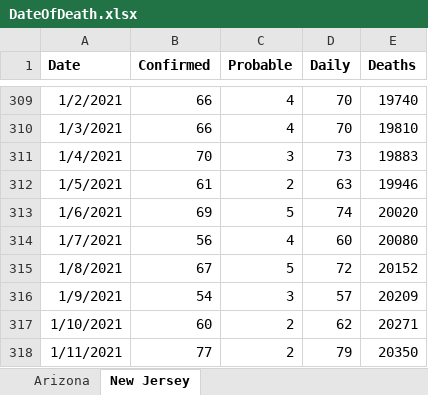
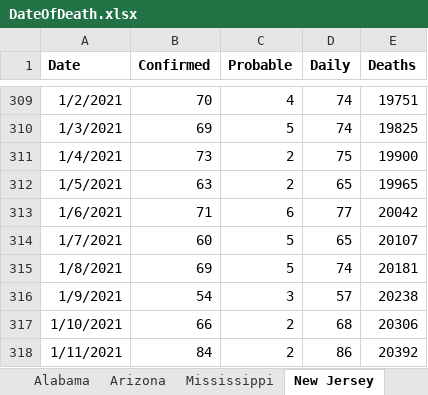
Before and after one commit to PatrickDRusk/covid, an Excel workbook: notebooks/DateOfDeath.xlsx, sheet New Jersey, drawn as a sheet; only a part is shown, gaps mark what is left out; values as stored, in another font and other column widths than the file's, no borders; the diff covers the shown part only; the diff names each change by its address in the sheet, - before the commit and + after, or states it on an @@ line.

```diff
--- a/notebooks/DateOfDeath.xlsx (sheet New Jersey)
+++ b/notebooks/DateOfDeath.xlsx (sheet New Jersey)
+sheet tab: Alabama
+sheet tab: Mississippi
-B309 (Confirmed): 66
+B309 (Confirmed): 70
-D309:D310 (Daily): 70
+D309:D310 (Daily): 74
-E309 (Deaths): 19740
+E309 (Deaths): 19751
-B310 (Confirmed): 66
+B310 (Confirmed): 69
-C310 (Probable): 4
+C310 (Probable): 5
-E310 (Deaths): 19810
+E310 (Deaths): 19825
-B311 (Confirmed): 70
+B311 (Confirmed): 73
-C311 (Probable): 3
+C311 (Probable): 2
-D311 (Daily): 73
+D311 (Daily): 75
-E311 (Deaths): 19883
+E311 (Deaths): 19900
-B312 (Confirmed): 61
+B312 (Confirmed): 63
-D312 (Daily): 63
+D312 (Daily): 65
-E312 (Deaths): 19946
+E312 (Deaths): 19965
-B313 (Confirmed): 69
+B313 (Confirmed): 71
-C313 (Probable): 5
+C313 (Probable): 6
-D313 (Daily): 74
+D313 (Daily): 77
-E313 (Deaths): 20020
+E313 (Deaths): 20042
-B314 (Confirmed): 56
+B314 (Confirmed): 60
-C314 (Probable): 4
+C314 (Probable): 5
-D314 (Daily): 60
+D314 (Daily): 65
-E314 (Deaths): 20080
+E314 (Deaths): 20107
-B315 (Confirmed): 67
+B315 (Confirmed): 69
-D315 (Daily): 72
+D315 (Daily): 74
-E315 (Deaths): 20152
+E315 (Deaths): 20181
-E316 (Deaths): 20209
+E316 (Deaths): 20238
-B317 (Confirmed): 60
+B317 (Confirmed): 66
-D317 (Daily): 62
+D317 (Daily): 68
-E317 (Deaths): 20271
+E317 (Deaths): 20306
-B318 (Confirmed): 77
+B318 (Confirmed): 84
-D318 (Daily): 79
+D318 (Daily): 86
-E318 (Deaths): 20350
+E318 (Deaths): 20392
```
Also changed, not shown: 7 added rows and 91 edited cells elsewhere in this sheet, sheet Arizona, other sheet tabs, 5 other files.
